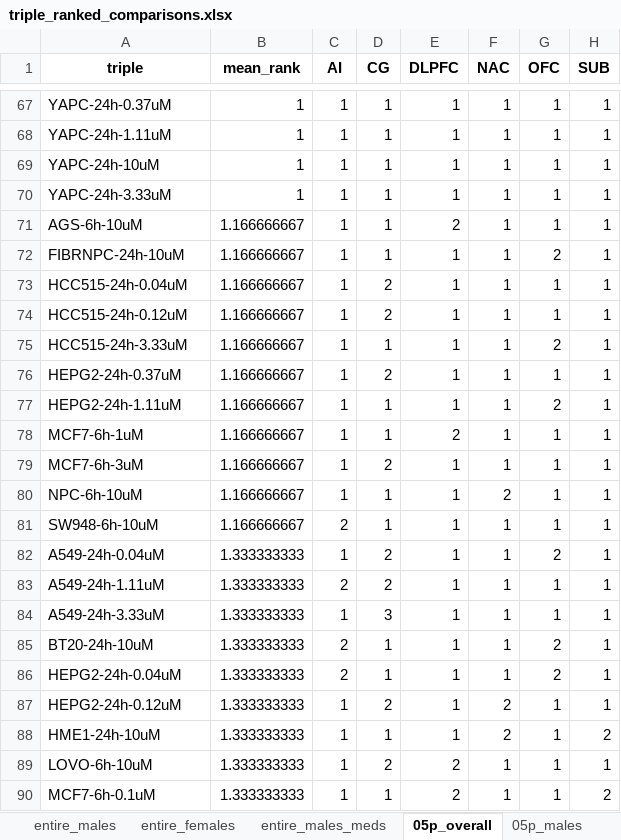
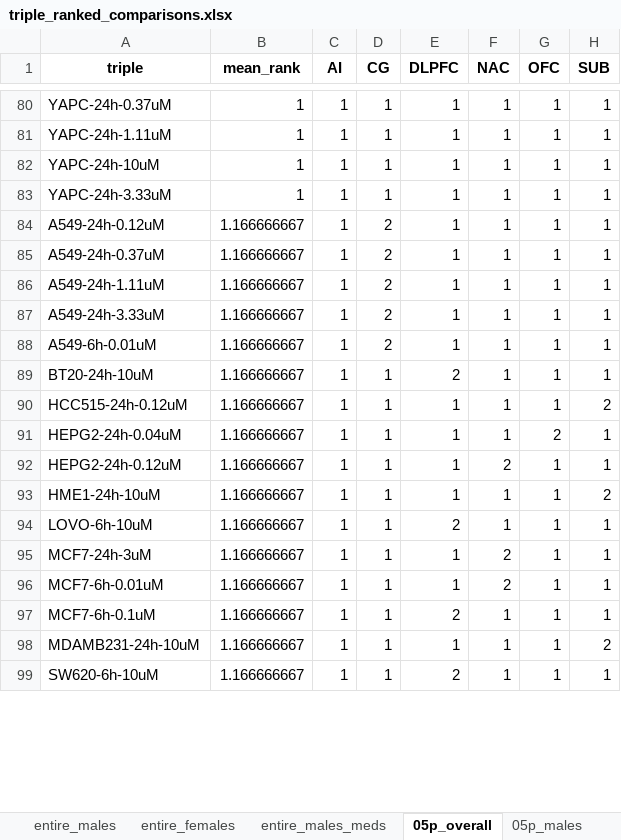
Before and after one commit to CogDisResLab/smita_labonte_dge, an Excel workbook: results/cell-line-exploration/triple_ranked_comparisons.xlsx, sheet 05p_overall, drawn as a sheet; only a part is shown, gaps mark what is left out; values as stored, in another font and other column widths than the file's, no borders; removed rows and columns are numbered as before the commit, all else as after; the diff covers the shown part only; the diff names each change by its address in the sheet, - before the commit and + after, or states it on an @@ line.

```diff
--- a/results/cell-line-exploration/triple_ranked_comparisons.xlsx (sheet 05p_overall)
+++ b/results/cell-line-exploration/triple_ranked_comparisons.xlsx (sheet 05p_overall)
-row 71: AGS-6h-10uM | 1.166666667 | 1 | 1 | 2 | 1 | 1 | 1
-row 72: FIBRNPC-24h-10uM | 1.166666667 | 1 | 1 | 1 | 1 | 2 | 1
-A84 (triple): HCC515-24h-0.04uM
+A84 (triple): A549-24h-0.12uM
-row 74: HCC515-24h-0.12uM | 1.166666667 | 1 | 2 | 1 | 1 | 1 | 1
-row 75: HCC515-24h-3.33uM | 1.166666667 | 1 | 1 | 1 | 1 | 2 | 1
-A85 (triple): HEPG2-24h-0.37uM
+A85 (triple): A549-24h-0.37uM
-row 77: HEPG2-24h-1.11uM | 1.166666667 | 1 | 1 | 1 | 1 | 2 | 1
-row 78: MCF7-6h-1uM | 1.166666667 | 1 | 1 | 2 | 1 | 1 | 1
-row 79: MCF7-6h-3uM | 1.166666667 | 1 | 2 | 1 | 1 | 1 | 1
-row 80: NPC-6h-10uM | 1.166666667 | 1 | 1 | 1 | 2 | 1 | 1
-row 81: SW948-6h-10uM | 1.166666667 | 2 | 1 | 1 | 1 | 1 | 1
-row 82: A549-24h-0.04uM | 1.333333333 | 1 | 2 | 1 | 1 | 2 | 1
-B86:B87 (mean_rank): 1.333333333
+B86:B87 (mean_rank): 1.166666667
-C86 (AI): 2
+C86 (AI): 1
-D87 (CG): 3
+D87 (CG): 2
+row 88: A549-6h-0.01uM | 1.166666667 | 1 | 2 | 1 | 1 | 1 | 1
-B89 (mean_rank): 1.333333333
+B89 (mean_rank): 1.166666667
-C89 (AI): 2
+C89 (AI): 1
-E89 (DLPFC): 1
+E89 (DLPFC): 2
-G89 (OFC): 2
+G89 (OFC): 1
+row 90: HCC515-24h-0.12uM | 1.166666667 | 1 | 1 | 1 | 1 | 1 | 2
-B91:B94 (mean_rank): 1.333333333
+B91:B94 (mean_rank): 1.166666667
-C91 (AI): 2
+C91 (AI): 1
-D92 (CG): 2
+D92 (CG): 1
-F93 (NAC): 2
+F93 (NAC): 1
-D94 (CG): 2
+D94 (CG): 1
+row 95: MCF7-24h-3uM | 1.166666667 | 1 | 1 | 1 | 2 | 1 | 1
+row 96: MCF7-6h-0.01uM | 1.166666667 | 1 | 1 | 1 | 2 | 1 | 1
-B97 (mean_rank): 1.333333333
+B97 (mean_rank): 1.166666667
-H97 (SUB): 2
+H97 (SUB): 1
+row 98: MDAMB231-24h-10uM | 1.166666667 | 1 | 1 | 1 | 1 | 1 | 2
+row 99: SW620-6h-10uM | 1.166666667 | 1 | 1 | 2 | 1 | 1 | 1
```
Also changed, not shown: 91 added rows, 60 removed rows and 102 edited cells elsewhere in this sheet, sheet 10p_females, sheet 10p_overall, sheet 10p_males_meds, sheet 05p_males, sheet 05p_males_meds, sheet 10p_males, 1 more sheet, 55 other files.
